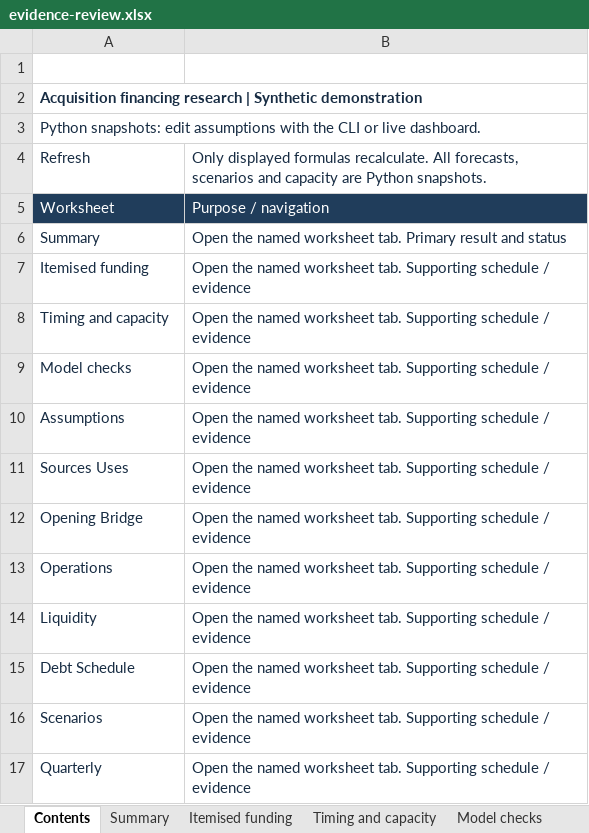
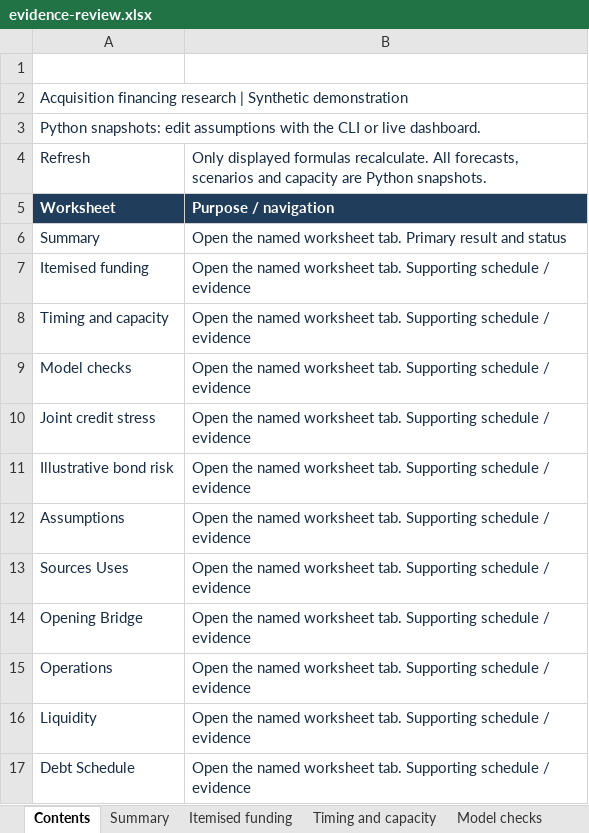
Before and after one commit to hirenvasavishetti/acquisition-financing-simulator, an Excel workbook: full-output/evidence-review.xlsx, sheet Contents, drawn as a sheet; only a part is shown; the shorter side is filled out with more unchanged rows; values as stored, in another font and other column widths than the file's, no borders; the diff names each change by its address in the sheet, - before the commit and + after, or states it on an @@ line.

Commit message:
Refresh saved reports for the credit and rates research views

```diff
--- a/full-output/evidence-review.xlsx (sheet Contents)
+++ b/full-output/evidence-review.xlsx (sheet Contents)
-A2 bold: on
+A2 bold: off
-A5:B5 bold: off
+A5:B5 bold: on
+row 10: Joint credit stress | Open the named worksheet tab. Supporting schedule / evidence
+row 11: Illustrative bond risk | Open the named worksheet tab. Supporting schedule / evidence
```
Also changed, not shown: sheet Debt Schedule, sheet Scenarios, sheet Assumptions, sheet Operations, sheet Historical sensitivities, sheet Liquidity, 18 more sheets, other sheet tabs, historical-output/evidence-review.xlsx, public-output/evidence-review.xlsx, 19 other files.
